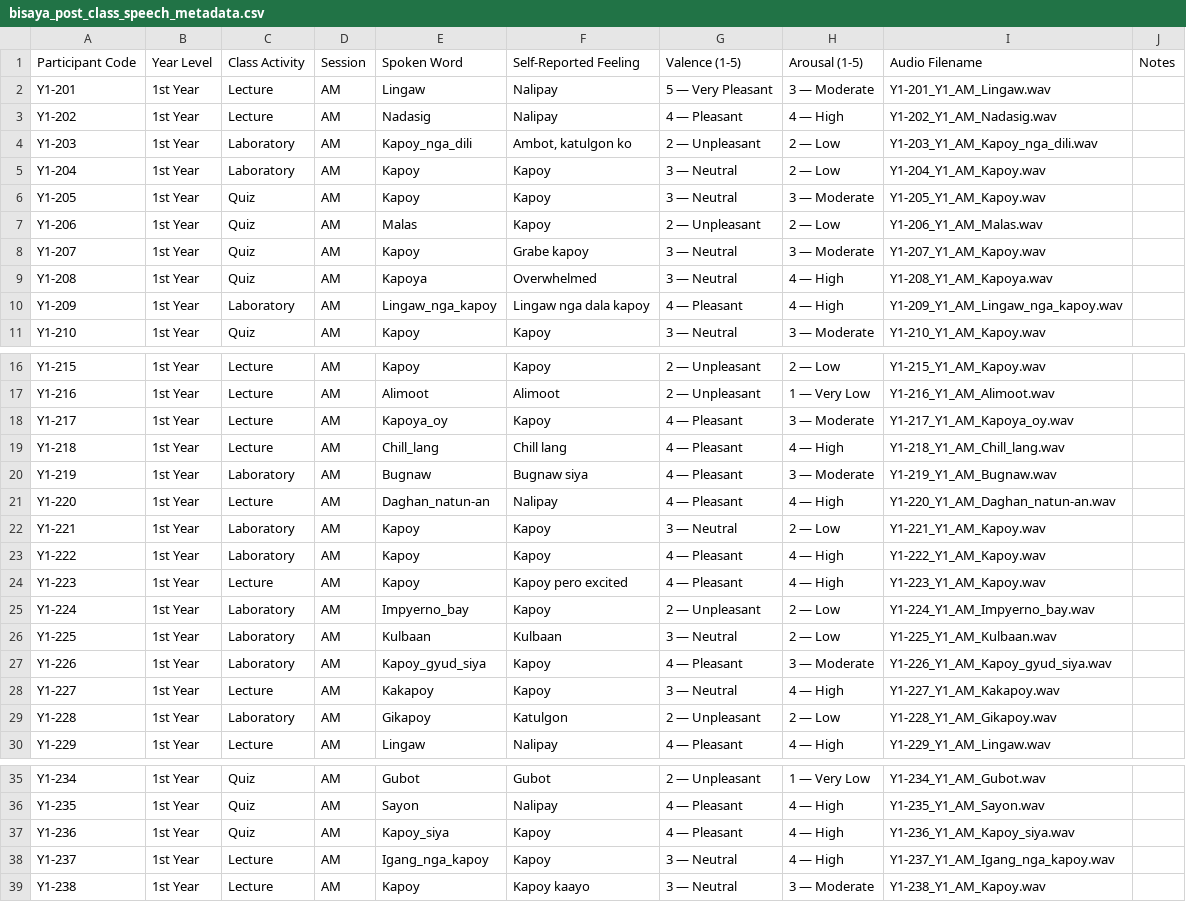
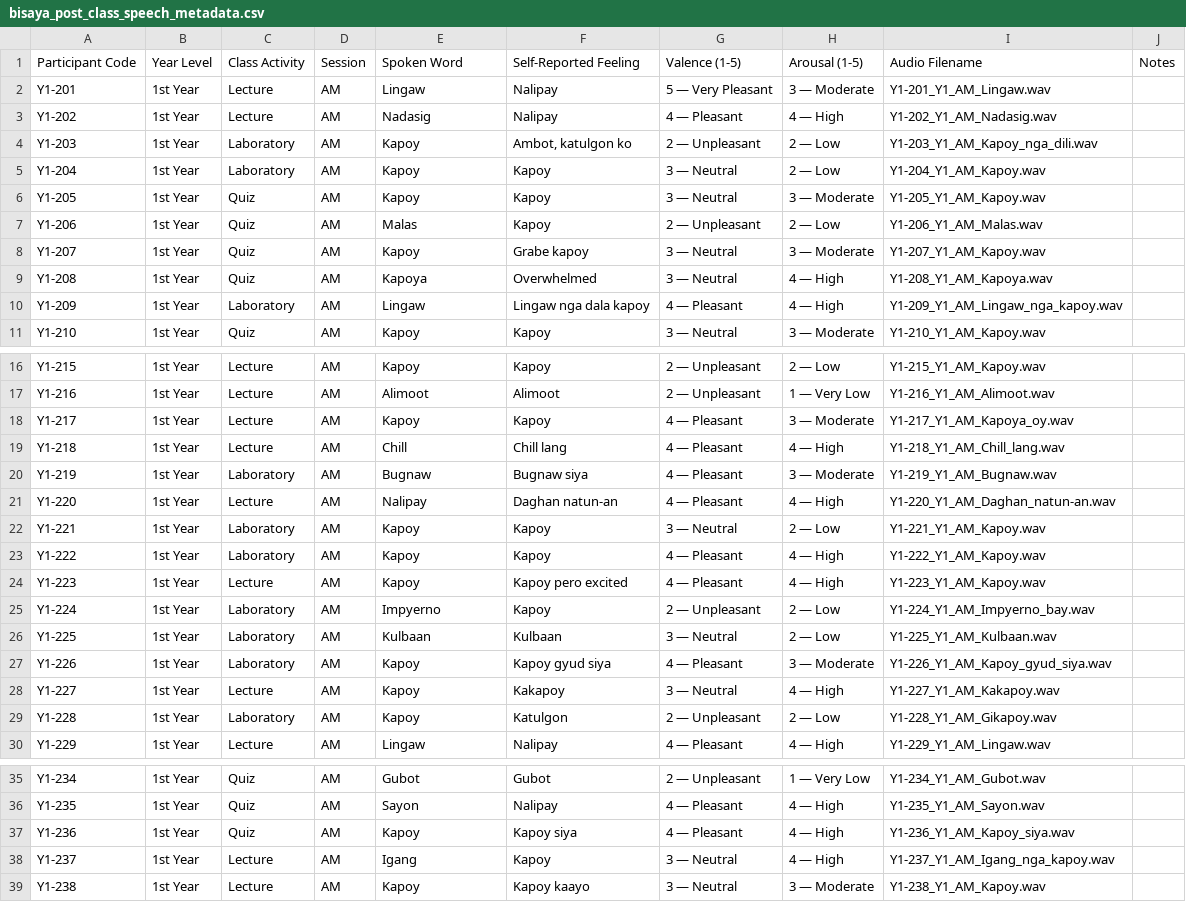
Before and after one commit to Shonget-Thesis/Bisaya-Post-Class-Speech, a CSV file: bisaya_post_class_speech_metadata.csv, drawn as a sheet; only a part is shown, gaps mark what is left out.

```diff
--- a/bisaya_post_class_speech_metadata.csv
+++ b/bisaya_post_class_speech_metadata.csv
@@ -3,3 +3,3 @@ Y1-201,1st Year,Lecture,AM,Lingaw,Nalipay,5 — Very Pleasant,3 — Moderate,Y1-
 Y1-202,1st Year,Lecture,AM,Nadasig,Nalipay,4 — Pleasant,4 — High,Y1-202_Y1_AM_Nadasig.wav,
-Y1-203,1st Year,Laboratory,AM,Kapoy_nga_dili,"Ambot, katulgon ko",2 — Unpleasant,2 — Low,Y1-203_Y1_AM_Kapoy_nga_dili.wav,
+Y1-203,1st Year,Laboratory,AM,Kapoy,"Ambot, katulgon ko",2 — Unpleasant,2 — Low,Y1-203_Y1_AM_Kapoy_nga_dili.wav,
 Y1-204,1st Year,Laboratory,AM,Kapoy,Kapoy,3 — Neutral,2 — Low,Y1-204_Y1_AM_Kapoy.wav,
@@ -9,3 +9,3 @@ Y1-207,1st Year,Quiz,AM,Kapoy,Grabe kapoy,3 — Neutral,3 — Moderate,Y1-207_Y1
 Y1-208,1st Year,Quiz,AM,Kapoya,Overwhelmed,3 — Neutral,4 — High,Y1-208_Y1_AM_Kapoya.wav,
-Y1-209,1st Year,Laboratory,AM,Lingaw_nga_kapoy,Lingaw nga dala kapoy,4 — Pleasant,4 — High,Y1-209_Y1_AM_Lingaw_nga_kapoy.wav,
+Y1-209,1st Year,Laboratory,AM,Lingaw,Lingaw nga dala kapoy,4 — Pleasant,4 — High,Y1-209_Y1_AM_Lingaw_nga_kapoy.wav,
 Y1-210,1st Year,Quiz,AM,Kapoy,Kapoy,3 — Neutral,3 — Moderate,Y1-210_Y1_AM_Kapoy.wav,
@@ -17,6 +17,6 @@ Y1-215,1st Year,Lecture,AM,Kapoy,Kapoy,2 — Unpleasant,2 — Low,Y1-215_Y1_AM_K
 Y1-216,1st Year,Lecture,AM,Alimoot,Alimoot,2 — Unpleasant,1 — Very Low,Y1-216_Y1_AM_Alimoot.wav,
-Y1-217,1st Year,Lecture,AM,Kapoya_oy,Kapoy,4 — Pleasant,3 — Moderate,Y1-217_Y1_AM_Kapoya_oy.wav,
-Y1-218,1st Year,Lecture,AM,Chill_lang,Chill lang,4 — Pleasant,4 — High,Y1-218_Y1_AM_Chill_lang.wav,
+Y1-217,1st Year,Lecture,AM,Kapoy,Kapoy,4 — Pleasant,3 — Moderate,Y1-217_Y1_AM_Kapoya_oy.wav,
+Y1-218,1st Year,Lecture,AM,Chill,Chill lang,4 — Pleasant,4 — High,Y1-218_Y1_AM_Chill_lang.wav,
 Y1-219,1st Year,Laboratory,AM,Bugnaw,Bugnaw siya,4 — Pleasant,3 — Moderate,Y1-219_Y1_AM_Bugnaw.wav,
-Y1-220,1st Year,Lecture,AM,Daghan_natun-an,Nalipay,4 — Pleasant,4 — High,Y1-220_Y1_AM_Daghan_natun-an.wav,
+Y1-220,1st Year,Lecture,AM,Nalipay,Daghan natun-an,4 — Pleasant,4 — High,Y1-220_Y1_AM_Daghan_natun-an.wav,
 Y1-221,1st Year,Laboratory,AM,Kapoy,Kapoy,3 — Neutral,2 — Low,Y1-221_Y1_AM_Kapoy.wav,
@@ -24,7 +24,7 @@ Y1-222,1st Year,Laboratory,AM,Kapoy,Kapoy,4 — Pleasant,4 — High,Y1-222_Y1_AM
 Y1-223,1st Year,Lecture,AM,Kapoy,Kapoy pero excited,4 — Pleasant,4 — High,Y1-223_Y1_AM_Kapoy.wav,
-Y1-224,1st Year,Laboratory,AM,Impyerno_bay,Kapoy,2 — Unpleasant,2 — Low,Y1-224_Y1_AM_Impyerno_bay.wav,
+Y1-224,1st Year,Laboratory,AM,Impyerno,Kapoy,2 — Unpleasant,2 — Low,Y1-224_Y1_AM_Impyerno_bay.wav,
 Y1-225,1st Year,Laboratory,AM,Kulbaan,Kulbaan,3 — Neutral,2 — Low,Y1-225_Y1_AM_Kulbaan.wav,
-Y1-226,1st Year,Laboratory,AM,Kapoy_gyud_siya,Kapoy,4 — Pleasant,3 — Moderate,Y1-226_Y1_AM_Kapoy_gyud_siya.wav,
-Y1-227,1st Year,Lecture,AM,Kakapoy,Kapoy,3 — Neutral,4 — High,Y1-227_Y1_AM_Kakapoy.wav,
-Y1-228,1st Year,Laboratory,AM,Gikapoy,Katulgon,2 — Unpleasant,2 — Low,Y1-228_Y1_AM_Gikapoy.wav,
+Y1-226,1st Year,Laboratory,AM,Kapoy,Kapoy gyud siya,4 — Pleasant,3 — Moderate,Y1-226_Y1_AM_Kapoy_gyud_siya.wav,
+Y1-227,1st Year,Lecture,AM,Kapoy,Kakapoy,3 — Neutral,4 — High,Y1-227_Y1_AM_Kakapoy.wav,
+Y1-228,1st Year,Laboratory,AM,Kapoy,Katulgon,2 — Unpleasant,2 — Low,Y1-228_Y1_AM_Gikapoy.wav,
 Y1-229,1st Year,Lecture,AM,Lingaw,Nalipay,4 — Pleasant,4 — High,Y1-229_Y1_AM_Lingaw.wav,
@@ -36,4 +36,4 @@ Y1-234,1st Year,Quiz,AM,Gubot,Gubot,2 — Unpleasant,1 — Very Low,Y1-234_Y1_AM
 Y1-235,1st Year,Quiz,AM,Sayon,Nalipay,4 — Pleasant,4 — High,Y1-235_Y1_AM_Sayon.wav,
-Y1-236,1st Year,Quiz,AM,Kapoy_siya,Kapoy,4 — Pleasant,4 — High,Y1-236_Y1_AM_Kapoy_siya.wav,
-Y1-237,1st Year,Lecture,AM,Igang_nga_kapoy,Kapoy,3 — Neutral,4 — High,Y1-237_Y1_AM_Igang_nga_kapoy.wav,
+Y1-236,1st Year,Quiz,AM,Kapoy,Kapoy siya,4 — Pleasant,4 — High,Y1-236_Y1_AM_Kapoy_siya.wav,
+Y1-237,1st Year,Lecture,AM,Igang,Kapoy,3 — Neutral,4 — High,Y1-237_Y1_AM_Igang_nga_kapoy.wav,
 Y1-238,1st Year,Lecture,AM,Kapoy,Kapoy kaayo,3 — Neutral,3 — Moderate,Y1-238_Y1_AM_Kapoy.wav,
```
Also changed, not shown: 36 other files.
